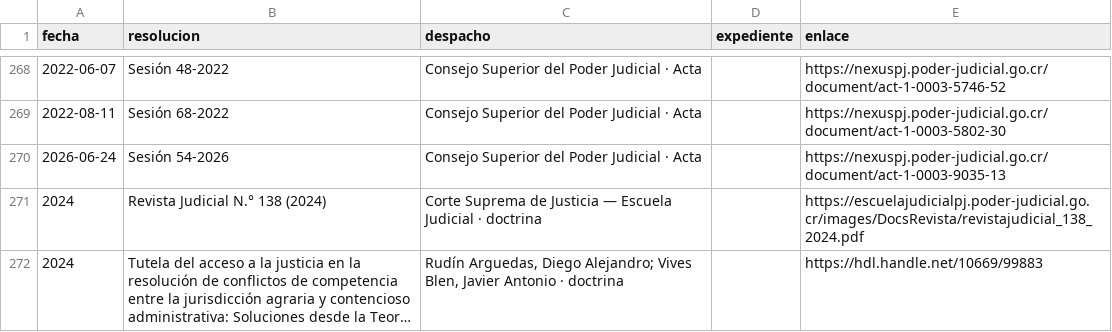
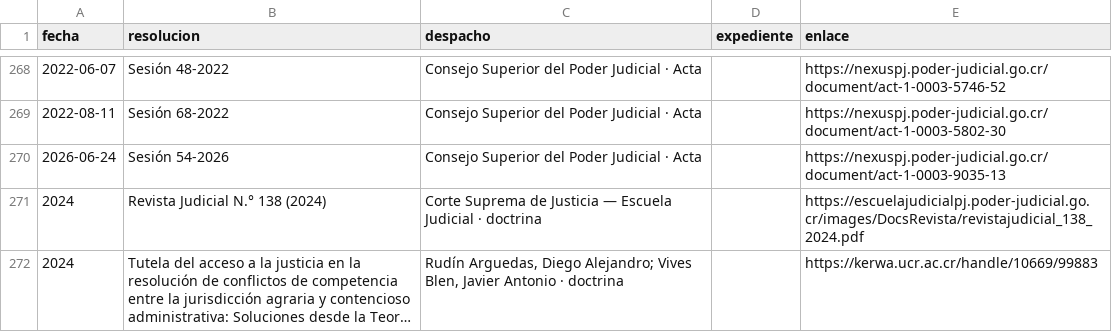
Before and after one commit to CORPORACIONGC/CORPORACIONGC-SITE, a CSV file: public/datos/jurisprudencia/654-F-S1-2008-resoluciones-que-la-citan.csv, drawn as a sheet; only a part is shown, gaps mark what is left out; long unchanged cells end in …; the diff names each change by its address in the sheet, - before the commit and + after, or states it on an @@ line.

```diff
--- a/public/datos/jurisprudencia/654-F-S1-2008-resoluciones-que-la-citan.csv
+++ b/public/datos/jurisprudencia/654-F-S1-2008-resoluciones-que-la-citan.csv
-E272 (enlace): https://hdl.handle.net/10669/99883
+E272 (enlace): https://kerwa.ucr.ac.cr/handle/10669/99883
```
Also changed, not shown: public/datos/jurisprudencia/1426-F-S1-2012-resoluciones-que-la-citan.csv, public/datos/jurisprudencia/300-F-S1-2009-resoluciones-que-la-citan.csv, 42 other files.
